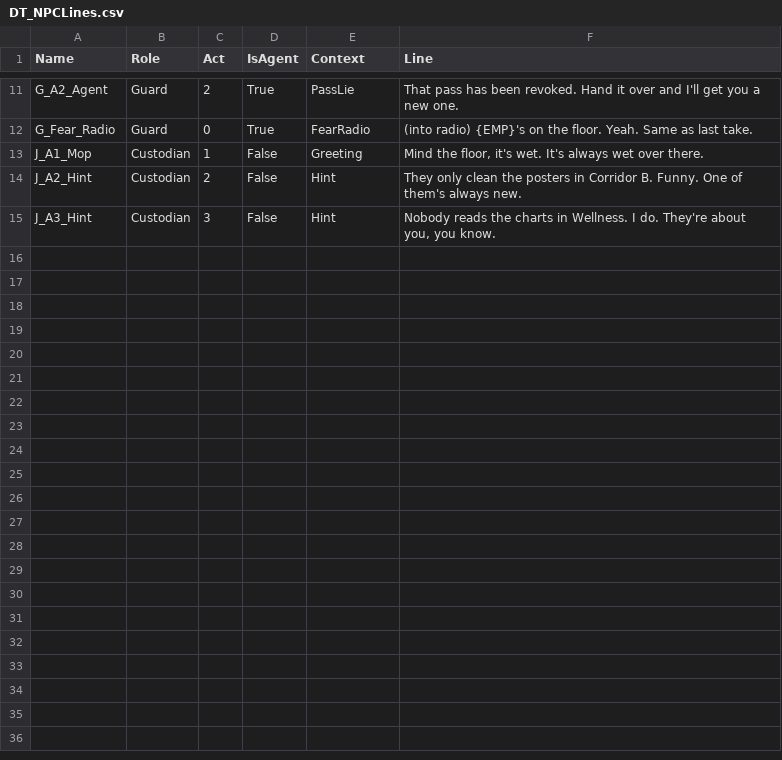
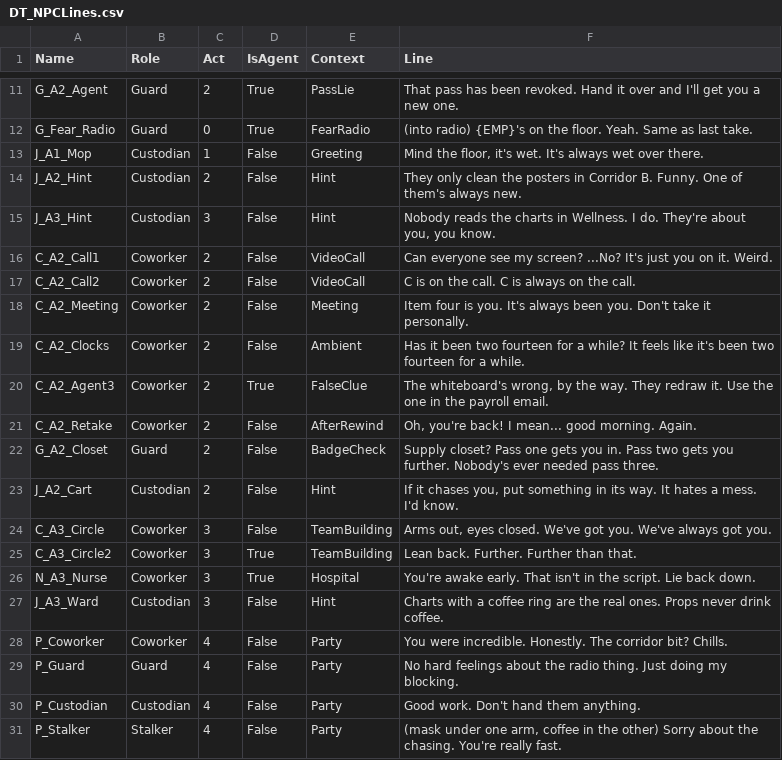
Before and after one commit to PhoenixLynx/epic-megajam-dev, a CSV file: Data/Text/DT_NPCLines.csv, drawn as a sheet; only a part is shown, gaps mark what is left out.

```diff
--- a/Data/Text/DT_NPCLines.csv
+++ b/Data/Text/DT_NPCLines.csv
@@ -15 +15,17 @@
 "J_A3_Hint","Custodian","3","False","Hint","Nobody reads the charts in Wellness. I do. They're about you, you know."
+"C_A2_Call1","Coworker","2","False","VideoCall","Can everyone see my screen? ...No? It's just you on it. Weird."
+"C_A2_Call2","Coworker","2","False","VideoCall","C is on the call. C is always on the call."
+"C_A2_Meeting","Coworker","2","False","Meeting","Item four is you. It's always been you. Don't take it personally."
+"C_A2_Clocks","Coworker","2","False","Ambient","Has it been two fourteen for a while? It feels like it's been two fourteen for a while."
+"C_A2_Agent3","Coworker","2","True","FalseClue","The whiteboard's wrong, by the way. They redraw it. Use the one in the payroll email."
+"C_A2_Retake","Coworker","2","False","AfterRewind","Oh, you're back! I mean... good morning. Again."
+"G_A2_Closet","Guard","2","False","BadgeCheck","Supply closet? Pass one gets you in. Pass two gets you further. Nobody's ever needed pass three."
+"J_A2_Cart","Custodian","2","False","Hint","If it chases you, put something in its way. It hates a mess. I'd know."
+"C_A3_Circle","Coworker","3","False","TeamBuilding","Arms out, eyes closed. We've got you. We've always got you."
+"C_A3_Circle2","Coworker","3","True","TeamBuilding","Lean back. Further. Further than that."
+"N_A3_Nurse","Coworker","3","True","Hospital","You're awake early. That isn't in the script. Lie back down."
+"J_A3_Ward","Custodian","3","False","Hint","Charts with a coffee ring are the real ones. Props never drink coffee."
+"P_Coworker","Coworker","4","False","Party","You were incredible. Honestly. The corridor bit? Chills."
+"P_Guard","Guard","4","False","Party","No hard feelings about the radio thing. Just doing my blocking."
+"P_Custodian","Custodian","4","False","Party","Good work. Don't hand them anything."
+"P_Stalker","Stalker","4","False","Party","(mask under one arm, coffee in the other) Sorry about the chasing. You're really fast."
```
Also changed, not shown: 30 other files.
